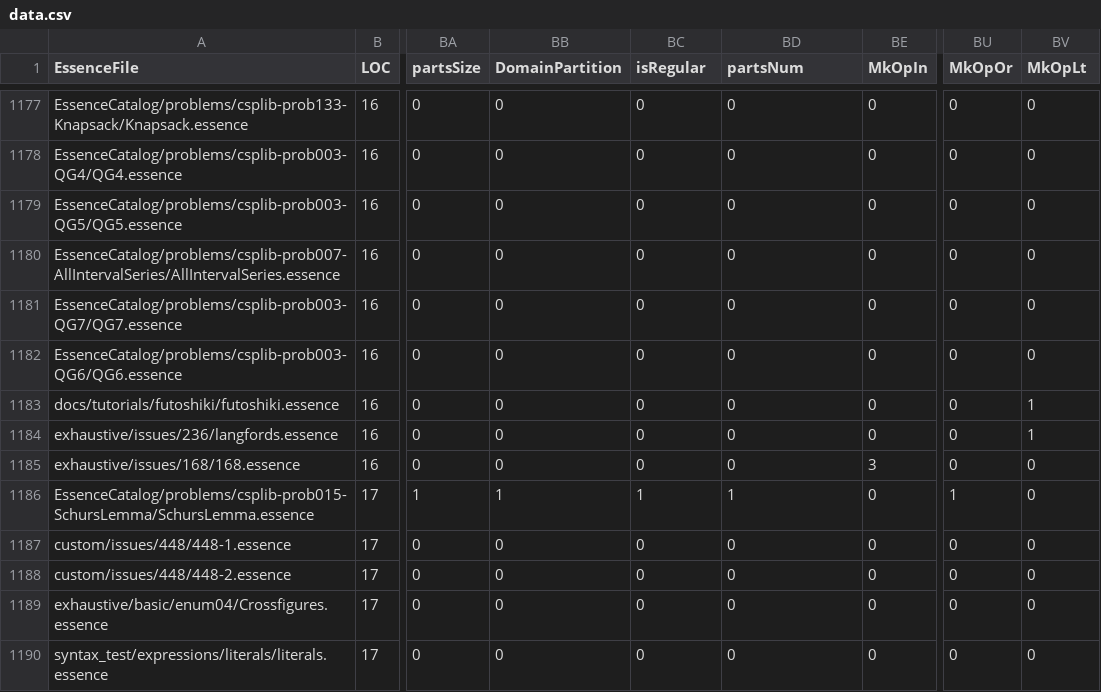
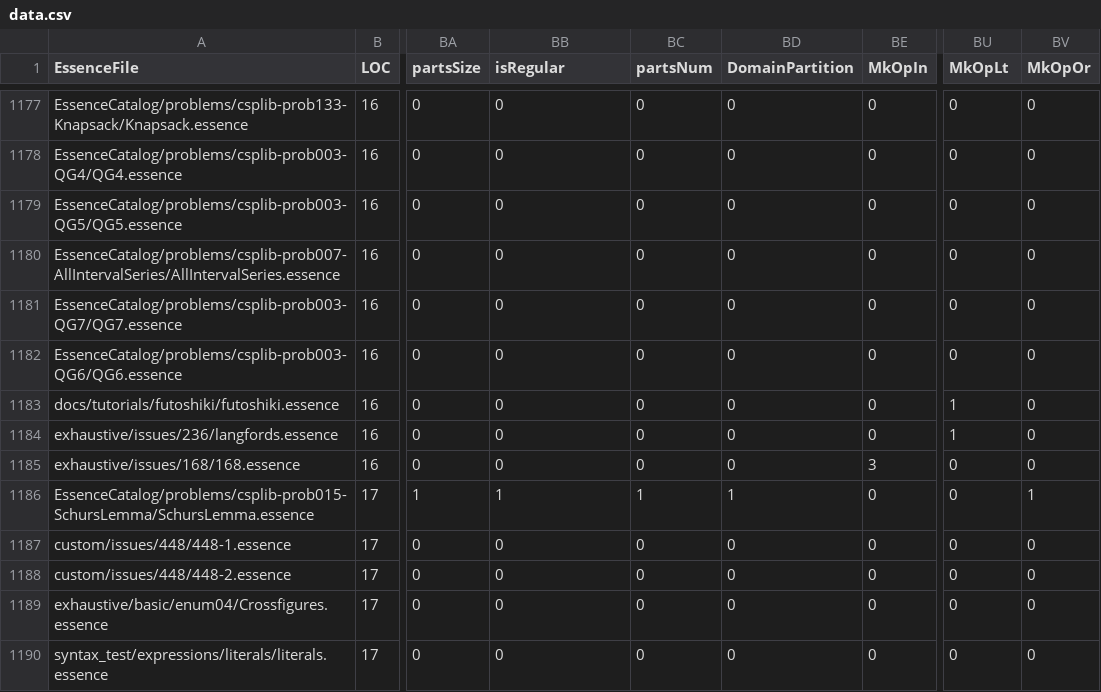
Before and after one commit to hecent/conjure-oxide, a CSV file: tools/essence-feature-usage-stats/data.csv, drawn as a sheet; only a part is shown, gaps mark what is left out; the diff covers the shown part only; the diff names each change by its address in the sheet, - before the commit and + after, or states it on an @@ line.

```diff
--- a/tools/essence-feature-usage-stats/data.csv
+++ b/tools/essence-feature-usage-stats/data.csv
-BB1: DomainPartition
+BB1: isRegular
-BC1: isRegular
+BC1: partsNum
-BD1: partsNum
+BD1: DomainPartition
-BU1: MkOpOr
+BU1: MkOpLt
-BV1: MkOpLt
+BV1: MkOpOr
-BU1183:BU1184 (MkOpLt): 0
+BU1183:BU1184 (MkOpLt): 1
-BV1183:BV1184 (MkOpOr): 1
+BV1183:BV1184 (MkOpOr): 0
-BU1186 (MkOpLt): 1
+BU1186 (MkOpLt): 0
-BV1186 (MkOpOr): 0
+BV1186 (MkOpOr): 1
```
Also changed, not shown: 125 edited cells elsewhere in this file, 1 other file.
